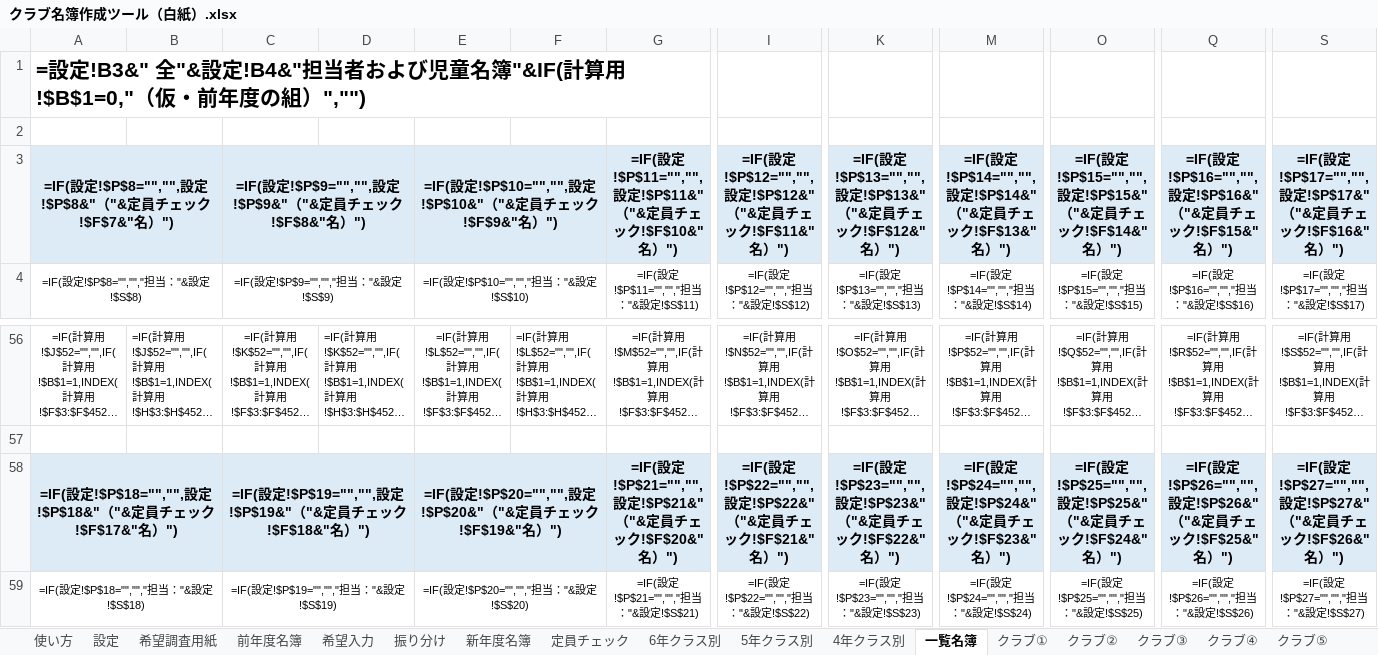
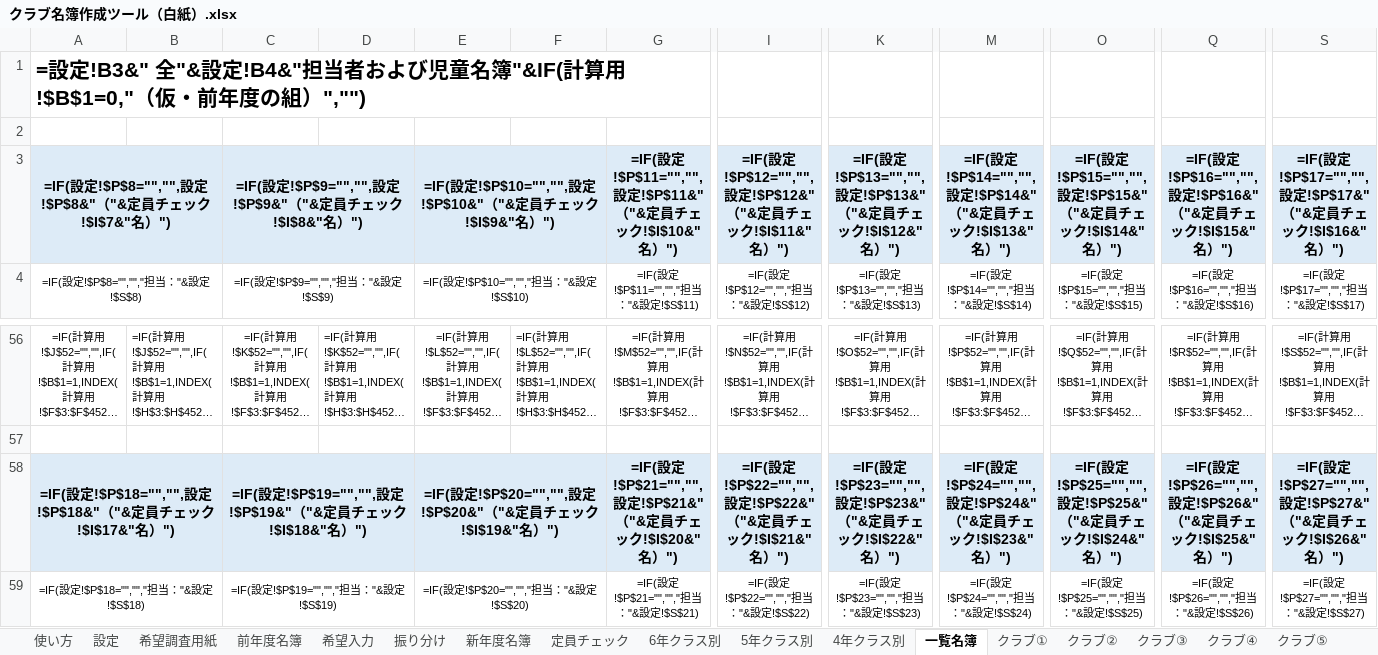
Before and after one commit to chumbasan-glitch/main, an Excel workbook: クラブ名簿/クラブ名簿作成ツール（白紙）.xlsx, sheet 一覧名簿, drawn as a sheet; only a part is shown, gaps mark what is left out; long unchanged cells end in …; values as stored, in another font and other column widths than the file's, no borders; formulas without a stored value are shown as written; conditional formats not drawn; the diff names each change by its address in the sheet, - before the commit and + after, or states it on an @@ line.

```diff
--- a/クラブ名簿/クラブ名簿作成ツール（白紙）.xlsx (sheet 一覧名簿)
+++ b/クラブ名簿/クラブ名簿作成ツール（白紙）.xlsx (sheet 一覧名簿)
-A3: …チェック!$F$7&"名）")
+A3: …チェック!$I$7&"名）")
-C3: …チェック!$F$8&"名）")
+C3: …チェック!$I$8&"名）")
-E3: …ック!$F$9&"名）…
+E3: …ック!$I$9&"名）…
-G3: …ック!$F$10&"名）…
+G3: …ック!$I$10&"名）…
-I3: …ック!$F$11&"名）…
+I3: …ック!$I$11&"名）…
-K3: …ック!$F$12&"名）…
+K3: …ック!$I$12&"名）…
-M3: …ック!$F$13&"名）…
+M3: …ック!$I$13&"名）…
-O3: …ック!$F$14&"名）…
+O3: …ック!$I$14&"名）…
-Q3: …ック!$F$15&"名）…
+Q3: …ック!$I$15&"名）…
-S3: …ック!$F$16&"名）…
+S3: …ック!$I$16&"名）…
-A58: …ック!$F$17&"名）…
+A58: …ック!$I$17&"名）…
-C58: …ック!$F$18&"名）…
+C58: …ック!$I$18&"名）…
-E58: …ック!$F$19&"名）…
+E58: …ック!$I$19&"名）…
-G58: …ック!$F$20&"名）…
+G58: …ック!$I$20&"名）…
-I58: …ック!$F$21&"名）…
+I58: …ック!$I$21&"名）…
-K58: …ック!$F$22&"名）…
+K58: …ック!$I$22&"名）…
-M58: …ック!$F$23&"名）…
+M58: …ック!$I$23&"名）…
-O58: …ック!$F$24&"名）…
+O58: …ック!$I$24&"名）…
-Q58: …ック!$F$25&"名）…
+Q58: …ック!$I$25&"名）…
-S58: …ック!$F$26&"名）…
+S58: …ック!$I$26&"名）…
```
Also changed, not shown: sheet 振り分け, sheet 定員チェック, sheet クラブ①, sheet クラブ②, sheet クラブ③, sheet クラブ④, 16 more sheets, hidden cells, クラブ名簿/クラブ名簿作成ツール（テストデータ入り）.xlsx, 1 other file.
